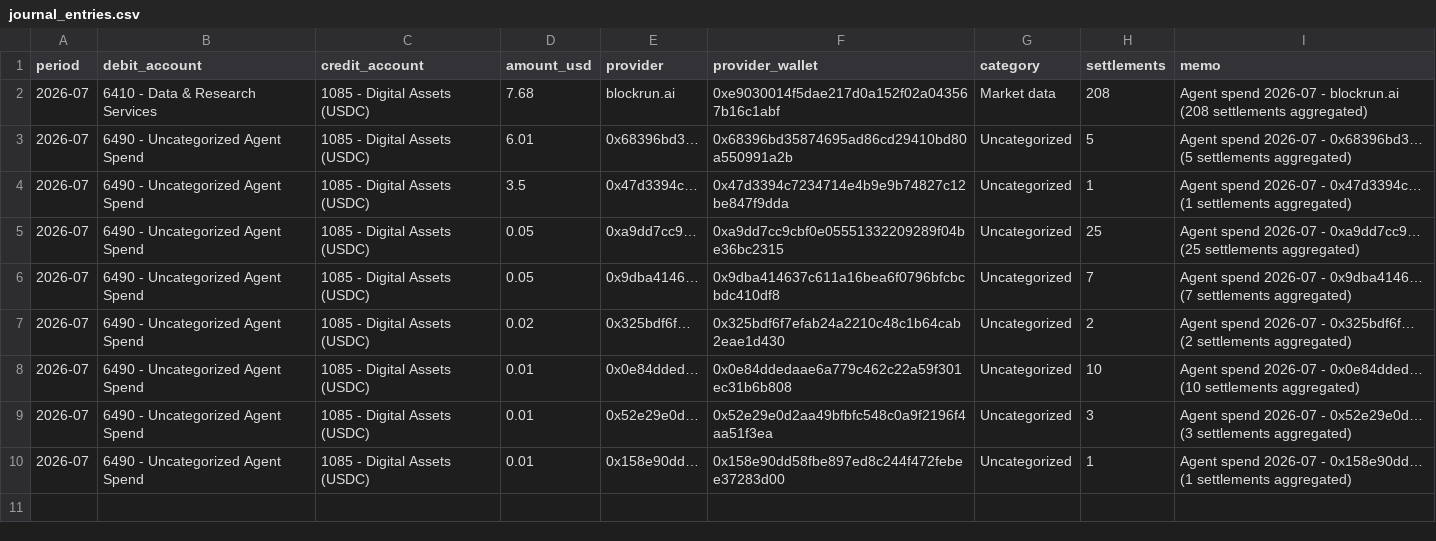
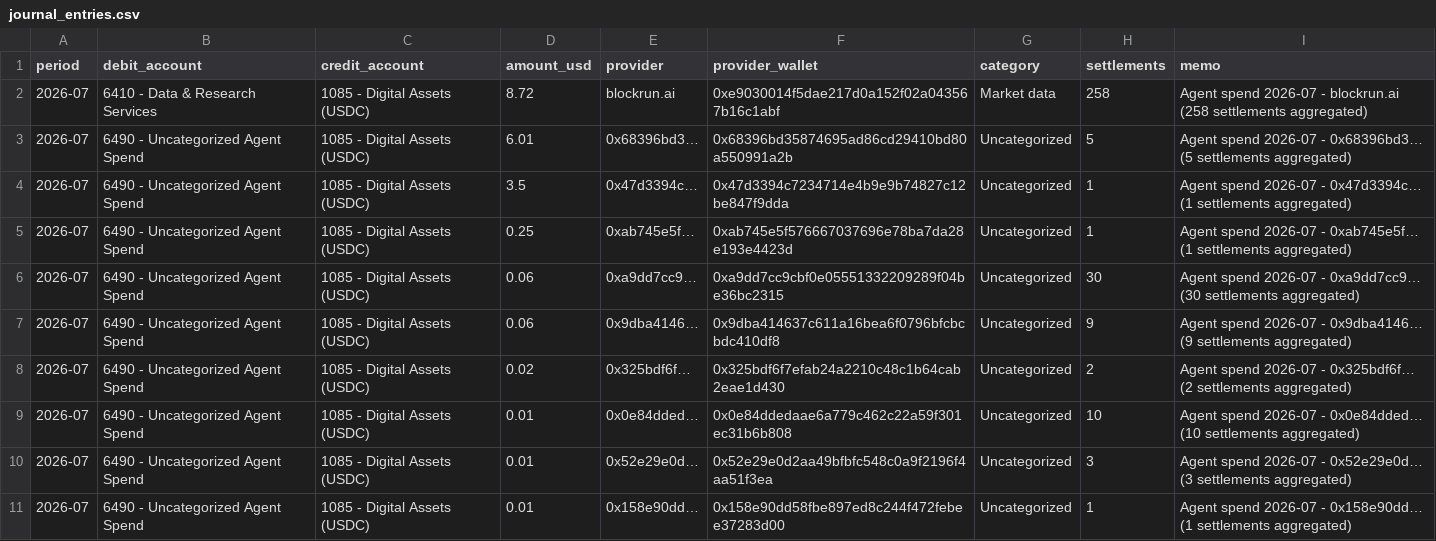
Before and after one commit to billiondollarapps/counterra, a CSV file: out/journal_entries.csv, drawn as a sheet.

```diff
--- a/out/journal_entries.csv
+++ b/out/journal_entries.csv
@@ -1,7 +1,8 @@
 period,debit_account,credit_account,amount_usd,provider,provider_wallet,category,settlements,memo
-2026-07,6410 - Data & Research Services,1085 - Digital Assets (USDC),7.68,blockrun.ai,0xe9030014f5dae217d0a152f02a043567b16c1abf,Market data,208,Agent spend 2026-07 - blockrun.ai (208 settlements aggregated)
+2026-07,6410 - Data & Research Services,1085 - Digital Assets (USDC),8.72,blockrun.ai,0xe9030014f5dae217d0a152f02a043567b16c1abf,Market data,258,Agent spend 2026-07 - blockrun.ai (258 settlements aggregated)
 2026-07,6490 - Uncategorized Agent Spend,1085 - Digital Assets (USDC),6.01,0x68396bd3…,0x68396bd35874695ad86cd29410bd80a550991a2b,Uncategorized,5,Agent spend 2026-07 - 0x68396bd3… (5 settlements aggregated)
 2026-07,6490 - Uncategorized Agent Spend,1085 - Digital Assets (USDC),3.5,0x47d3394c…,0x47d3394c7234714e4b9e9b74827c12be847f9dda,Uncategorized,1,Agent spend 2026-07 - 0x47d3394c… (1 settlements aggregated)
-2026-07,6490 - Uncategorized Agent Spend,1085 - Digital Assets (USDC),0.05,0xa9dd7cc9…,0xa9dd7cc9cbf0e05551332209289f04be36bc2315,Uncategorized,25,Agent spend 2026-07 - 0xa9dd7cc9… (25 settlements aggregated)
-2026-07,6490 - Uncategorized Agent Spend,1085 - Digital Assets (USDC),0.05,0x9dba4146…,0x9dba414637c611a16bea6f0796bfcbcbdc410df8,Uncategorized,7,Agent spend 2026-07 - 0x9dba4146… (7 settlements aggregated)
+2026-07,6490 - Uncategorized Agent Spend,1085 - Digital Assets (USDC),0.25,0xab745e5f…,0xab745e5f576667037696e78ba7da28e193e4423d,Uncategorized,1,Agent spend 2026-07 - 0xab745e5f… (1 settlements aggregated)
+2026-07,6490 - Uncategorized Agent Spend,1085 - Digital Assets (USDC),0.06,0xa9dd7cc9…,0xa9dd7cc9cbf0e05551332209289f04be36bc2315,Uncategorized,30,Agent spend 2026-07 - 0xa9dd7cc9… (30 settlements aggregated)
+2026-07,6490 - Uncategorized Agent Spend,1085 - Digital Assets (USDC),0.06,0x9dba4146…,0x9dba414637c611a16bea6f0796bfcbcbdc410df8,Uncategorized,9,Agent spend 2026-07 - 0x9dba4146… (9 settlements aggregated)
 2026-07,6490 - Uncategorized Agent Spend,1085 - Digital Assets (USDC),0.02,0x325bdf6f…,0x325bdf6f7efab24a2210c48c1b64cab2eae1d430,Uncategorized,2,Agent spend 2026-07 - 0x325bdf6f… (2 settlements aggregated)
```
Also changed, not shown: out/agents.csv, 2 other files.
